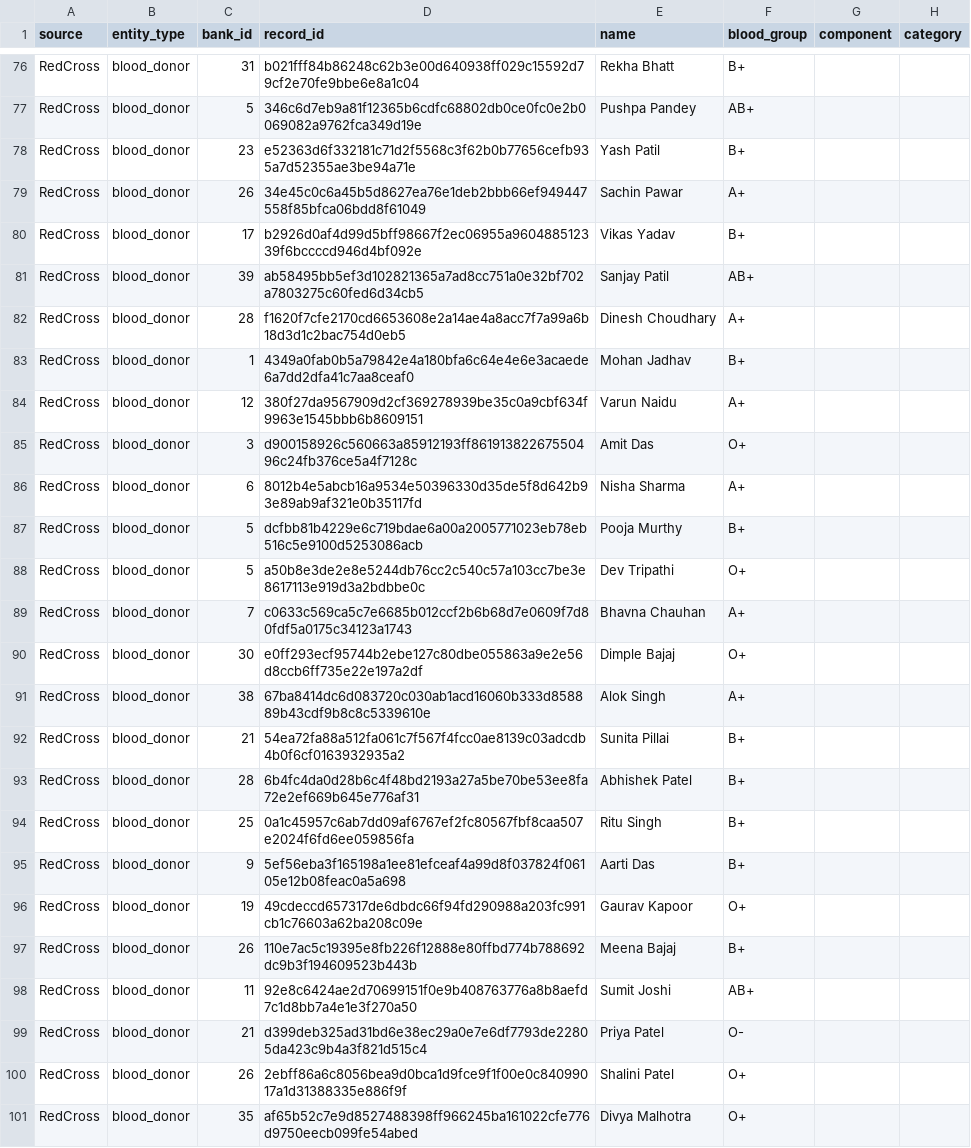
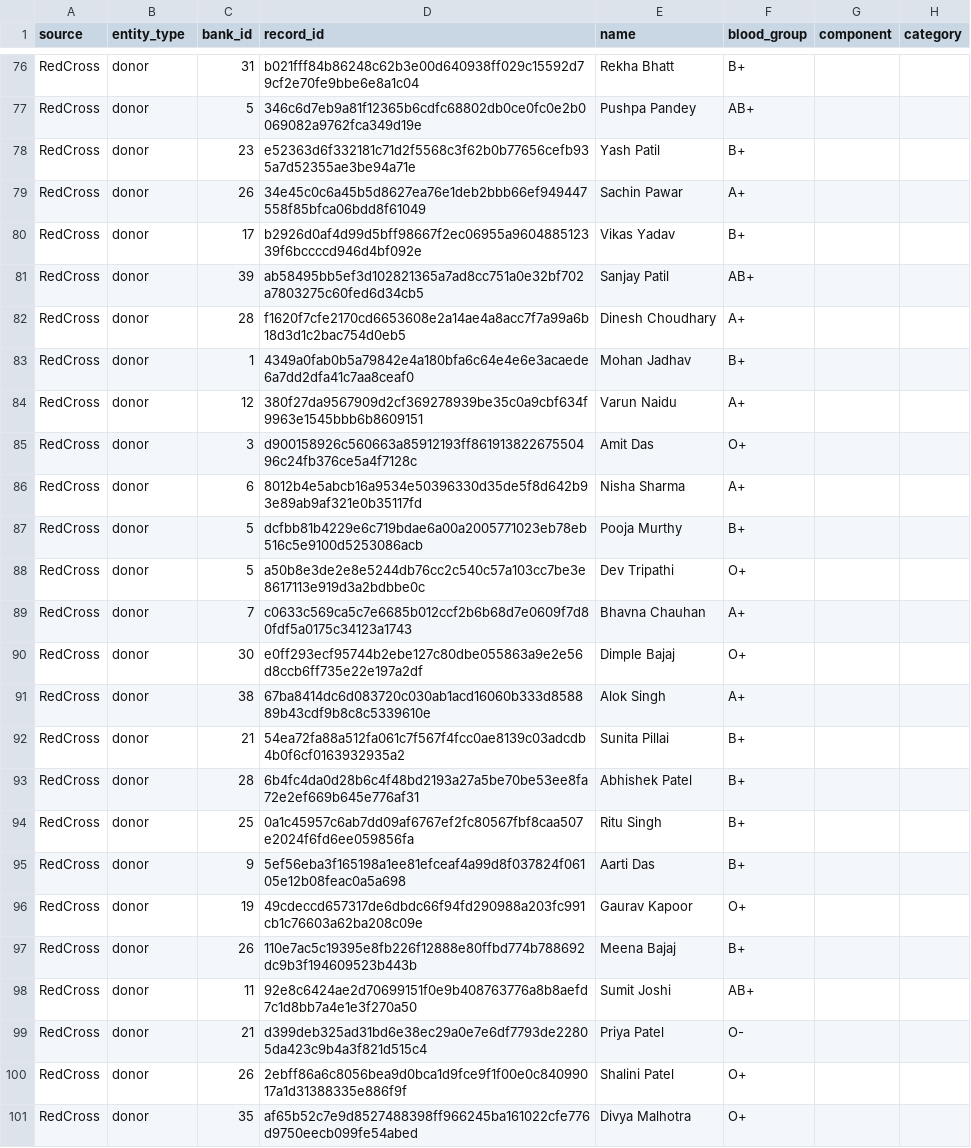
Before and after one commit to vishrutbhushan/blood-donation-project, a CSV file: db-seeder/generated_seed_preview.csv, drawn as a sheet; only a part is shown, gaps mark what is left out; the diff covers the shown part only; the diff names each change by its address in the sheet, - before the commit and + after, or states it on an @@ line.

```diff
--- a/db-seeder/generated_seed_preview.csv
+++ b/db-seeder/generated_seed_preview.csv
-B76:B101 (entity_type): blood_donor
+B76:B101 (entity_type): donor
```
Also changed, not shown: 54 edited cells elsewhere in this file, 12 other files.
